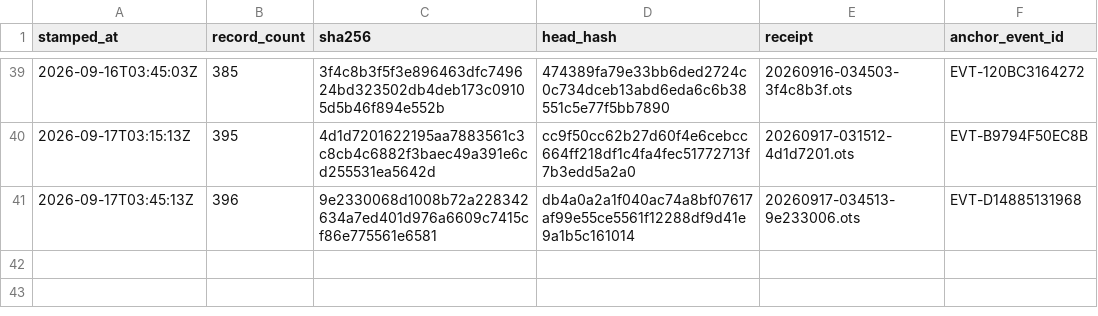
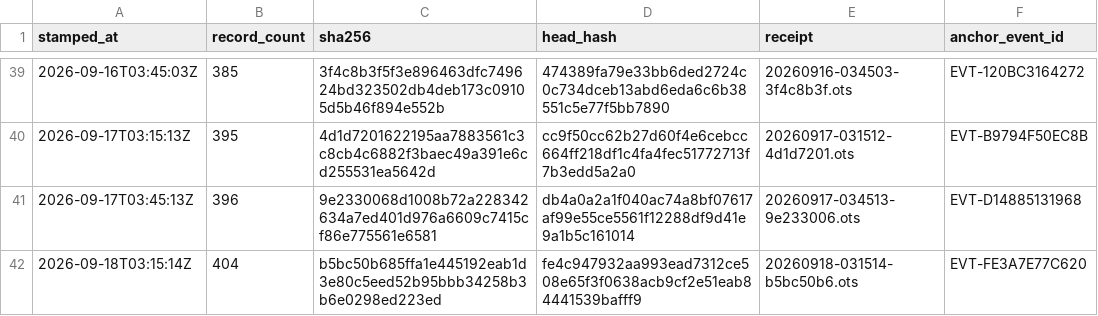
Before and after one commit to TeamSimplex/franklin-ledger, a CSV file: anchors/log.csv, drawn as a sheet; only a part is shown, gaps mark what is left out.

Commit message:
anchor 404 records at b5bc50b685ff

```diff
--- a/anchors/log.csv
+++ b/anchors/log.csv
@@ -41 +41,2 @@ stamped_at,record_count,sha256,head_hash,receipt,anchor_event_id
 2026-09-17T03:45:13Z,396,9e2330068d1008b72a228342634a7ed401d976a6609c7415cf86e775561e6581,db4a0a2a1f040ac74a8bf07617af99e55ce5561f12288df9d41e9a1b5c161014,20260917-034513-9e233006.ots,EVT-D14885131968
+2026-09-18T03:15:14Z,404,b5bc50b685ffa1e445192eab1d3e80c5eed52b95bbb34258b3b6e0298ed223ed,fe4c947932aa993ead7312ce508e65f3f0638acb9cf2e51eab84441539bafff9,20260918-031514-b5bc50b6.ots,EVT-FE3A7E77C620
```
Also changed, not shown: 6 other files.
